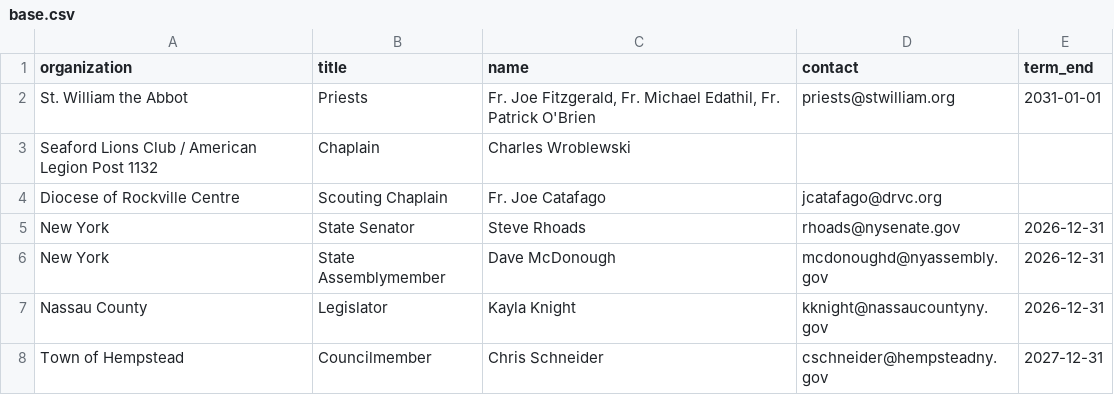
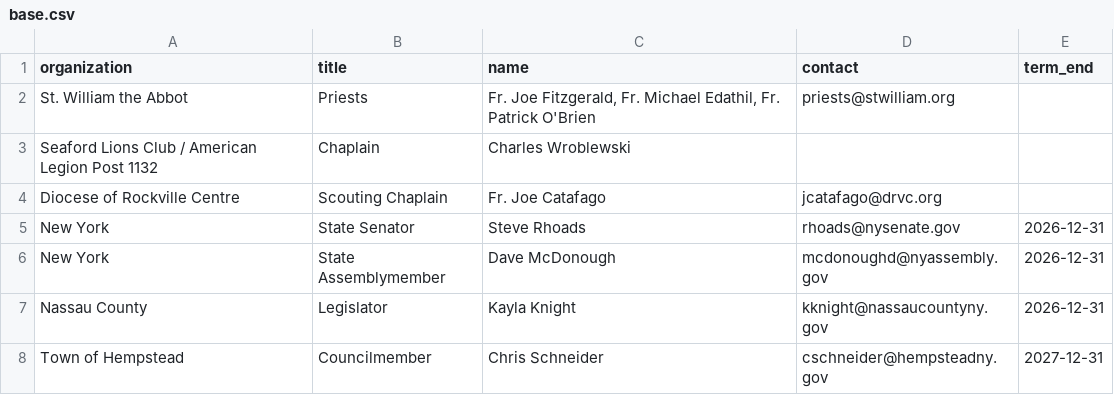
Before and after one commit to ryannicol021/escoh, a CSV file: data/base.csv, drawn as a sheet.

Commit message:
Update base.csv

```diff
--- a/data/base.csv
+++ b/data/base.csv
@@ -1,3 +1,3 @@
 organization,title,name,contact,term_end
-St. William the Abbot,Priests,"Fr. Joe Fitzgerald, Fr. Michael Edathil, Fr. Patrick O'Brien",priests@stwilliam.org,2031-01-01
+St. William the Abbot,Priests,"Fr. Joe Fitzgerald, Fr. Michael Edathil, Fr. Patrick O'Brien",priests@stwilliam.org,
 Seaford Lions Club / American Legion Post 1132,Chaplain,Charles Wroblewski,,
```
